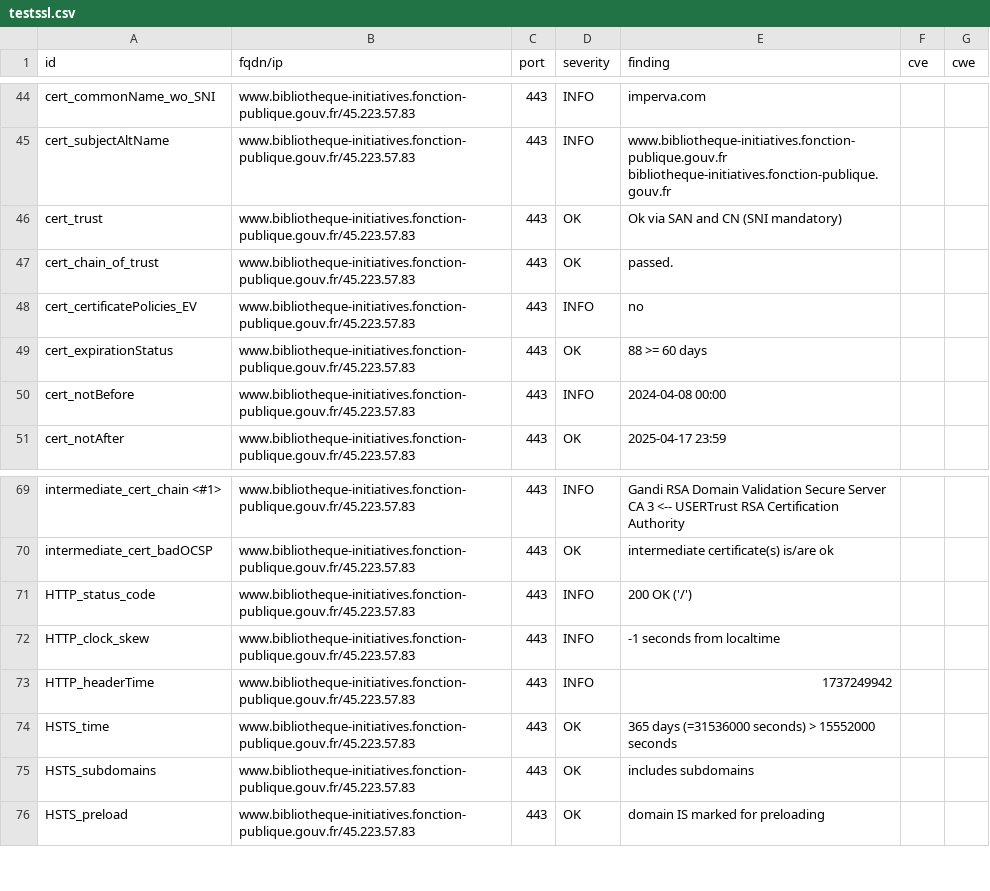
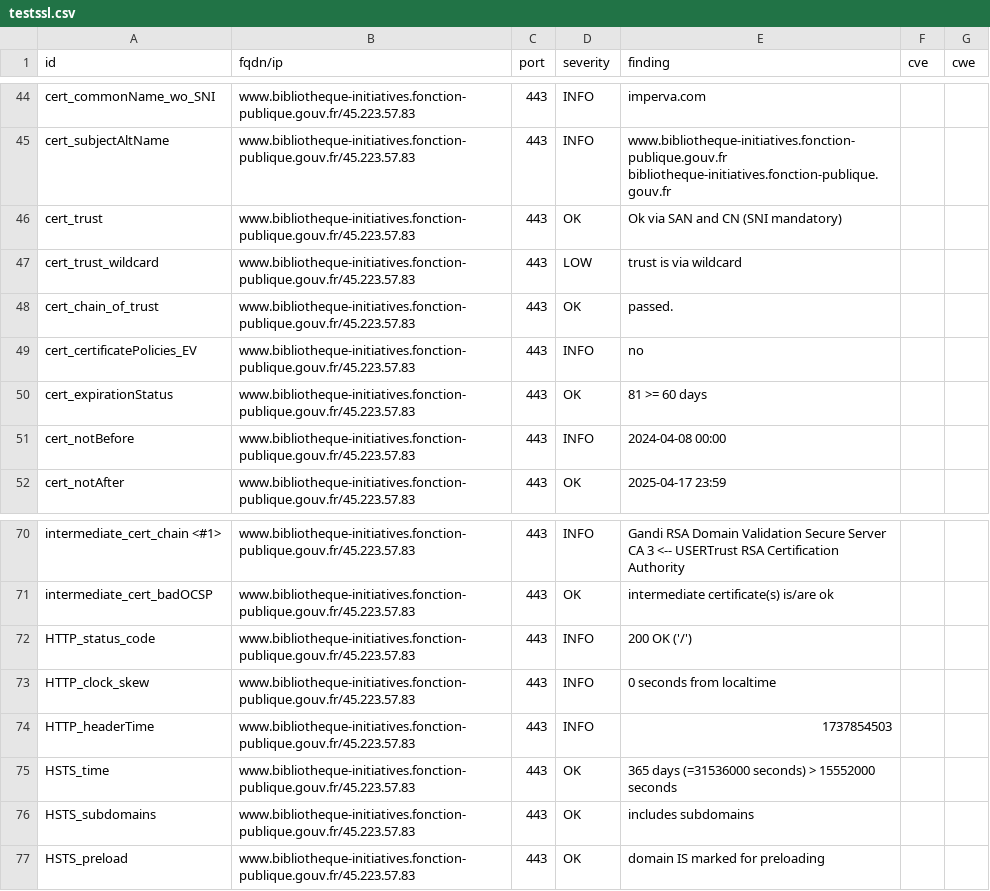
Before and after one commit to SIRCOM-BATN/dashlord, a CSV file: results/aHR0cHM6Ly93d3cuYmlibGlvdGhlcXVlLWluaXRpYXRpdmVzLmZvbmN0aW9uLXB1YmxpcXVlLmdvdXYuZnI=/testssl.csv, drawn as a sheet; only a part is shown, gaps mark what is left out.

Commit message:
update: https://www.bibliotheque-initiatives.fonction-publique.gouv.fr

```diff
--- a/results/aHR0cHM6Ly93d3cuYmlibGlvdGhlcXVlLWluaXRpYXRpdmVzLmZvbmN0aW9uLXB1YmxpcXVlLmdvdXYuZnI=/testssl.csv
+++ b/results/aHR0cHM6Ly93d3cuYmlibGlvdGhlcXVlLWluaXRpYXRpdmVzLmZvbmN0aW9uLXB1YmxpcXVlLmdvdXYuZnI=/testssl.csv
@@ -46,5 +46,6 @@
 "cert_trust","www.bibliotheque-initiatives.fonction-publique.gouv.fr/45.223.57.83","443","OK","Ok via SAN and CN (SNI mandatory)","",""
+"cert_trust_wildcard","www.bibliotheque-initiatives.fonction-publique.gouv.fr/45.223.57.83","443","LOW","trust is via wildcard","",""
 "cert_chain_of_trust","www.bibliotheque-initiatives.fonction-publique.gouv.fr/45.223.57.83","443","OK","passed.","",""
 "cert_certificatePolicies_EV","www.bibliotheque-initiatives.fonction-publique.gouv.fr/45.223.57.83","443","INFO","no","",""
-"cert_expirationStatus","www.bibliotheque-initiatives.fonction-publique.gouv.fr/45.223.57.83","443","OK","88 >= 60 days","",""
+"cert_expirationStatus","www.bibliotheque-initiatives.fonction-publique.gouv.fr/45.223.57.83","443","OK","81 >= 60 days","",""
 "cert_notBefore","www.bibliotheque-initiatives.fonction-publique.gouv.fr/45.223.57.83","443","INFO","2024-04-08 00:00","",""
@@ -71,4 +72,4 @@
 "HTTP_status_code","www.bibliotheque-initiatives.fonction-publique.gouv.fr/45.223.57.83","443","INFO","200 OK ('/')","",""
-"HTTP_clock_skew","www.bibliotheque-initiatives.fonction-publique.gouv.fr/45.223.57.83","443","INFO","-1 seconds from localtime","",""
-"HTTP_headerTime","www.bibliotheque-initiatives.fonction-publique.gouv.fr/45.223.57.83","443","INFO","1737249942","",""
+"HTTP_clock_skew","www.bibliotheque-initiatives.fonction-publique.gouv.fr/45.223.57.83","443","INFO","0 seconds from localtime","",""
+"HTTP_headerTime","www.bibliotheque-initiatives.fonction-publique.gouv.fr/45.223.57.83","443","INFO","1737854503","",""
 "HSTS_time","www.bibliotheque-initiatives.fonction-publique.gouv.fr/45.223.57.83","443","OK","365 days (=31536000 seconds) > 15552000 seconds","",""
```
Also changed, not shown: 11 other files.
